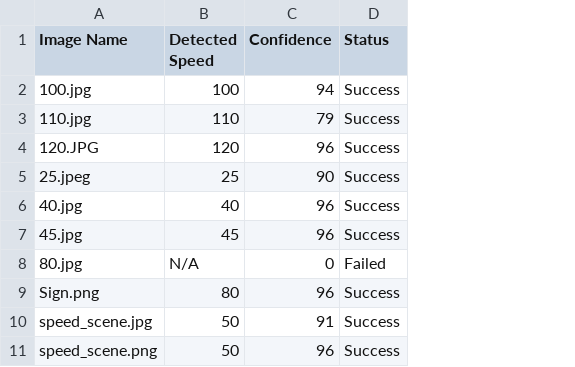
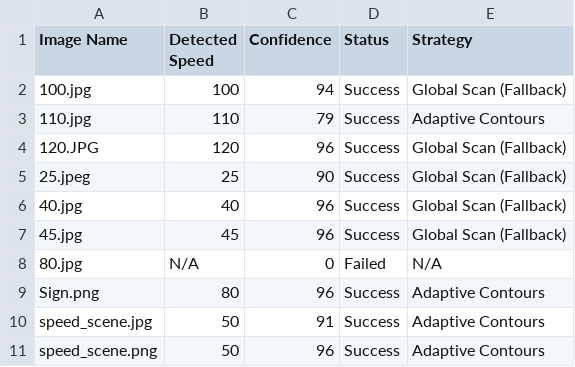
Before and after one commit to Niithursan/Speed-Limit-Detector, a CSV file: experiment_results.csv, drawn as a sheet; the diff names each change by its address in the sheet, - before the commit and + after, or states it on an @@ line.

Commit message:
Add strategy tracking to batch results

```diff
--- a/experiment_results.csv
+++ b/experiment_results.csv
+column E (Strategy), rows 2-11: Global Scan (Fallback) | Adaptive Contours | Global Scan (Fallback) | Global Scan (Fallback) | Global Scan (Fallback) | Global Scan (Fallback) | N/A | Adaptive Contours | Adaptive Contours | Adaptive Contours
```
Also changed, not shown: 1 other file.
